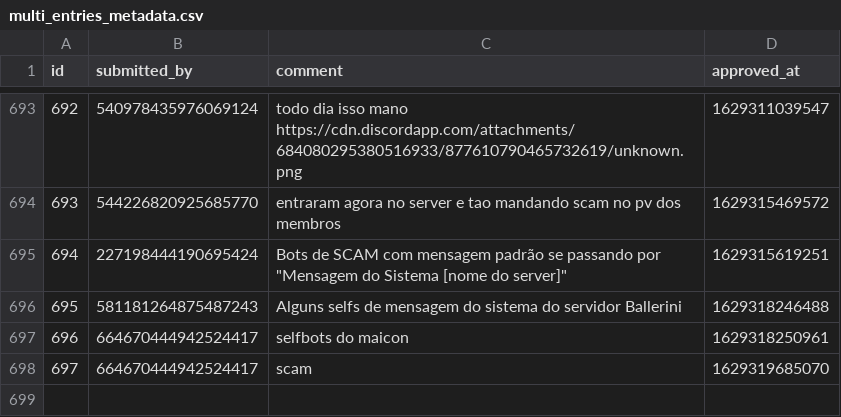
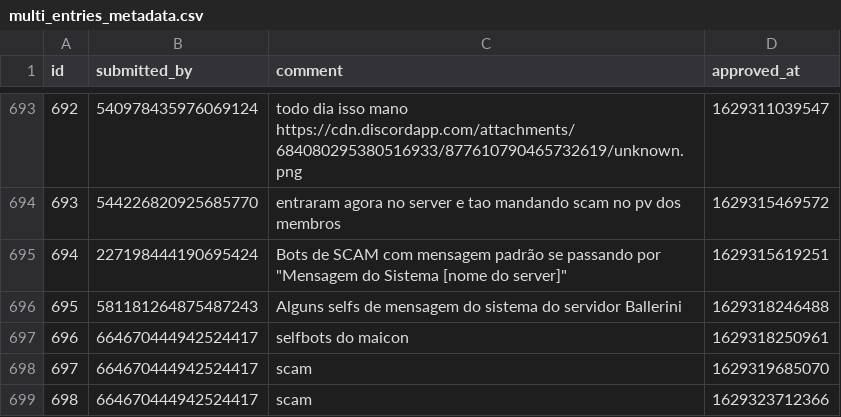
Before and after one commit to LorittaBot/FloppaPowerData, a CSV file: multi_entries_metadata.csv, drawn as a sheet; only a part is shown, gaps mark what is left out; the diff names each change by its address in the sheet, - before the commit and + after, or states it on an @@ line.

```diff
--- a/multi_entries_metadata.csv
+++ b/multi_entries_metadata.csv
+row 699: 698 | 664670444942524417 | scam | 1629323712366
```
Also changed, not shown: users_approvals.csv, 1 other file.
